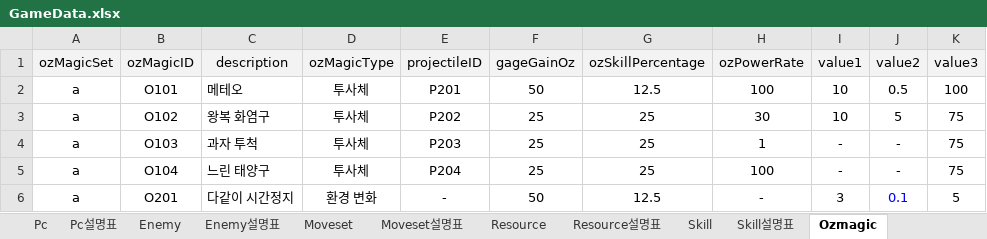
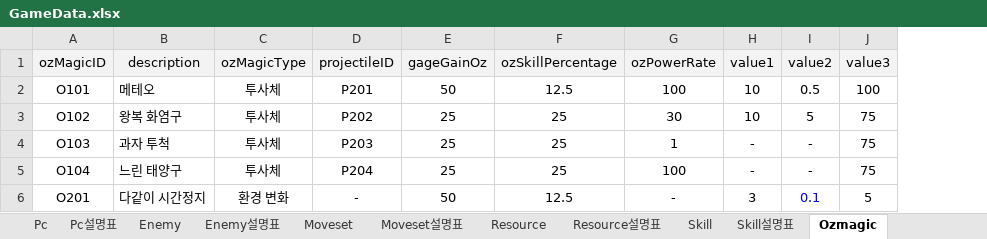
Before and after one commit to Ludning/ProjectOz, an Excel workbook: Assets/Resource/Xlsx/GameData.xlsx, sheet Ozmagic, drawn as a sheet; only a part is shown; values as stored, in another font and other column widths than the file's, no borders; the diff names each change by its address in the sheet, - before the commit and + after, or states it on an @@ line.

```diff
--- a/Assets/Resource/Xlsx/GameData.xlsx (sheet Ozmagic)
+++ b/Assets/Resource/Xlsx/GameData.xlsx (sheet Ozmagic)
-column A (ozMagicSet), rows 2-6: all a
```
Also changed, not shown: sheet Skill, sheet Pc, sheet Pc설명표, sheet Projectile, sheet Skill설명표, sheet Level, 1 more sheet, 5 other files.
